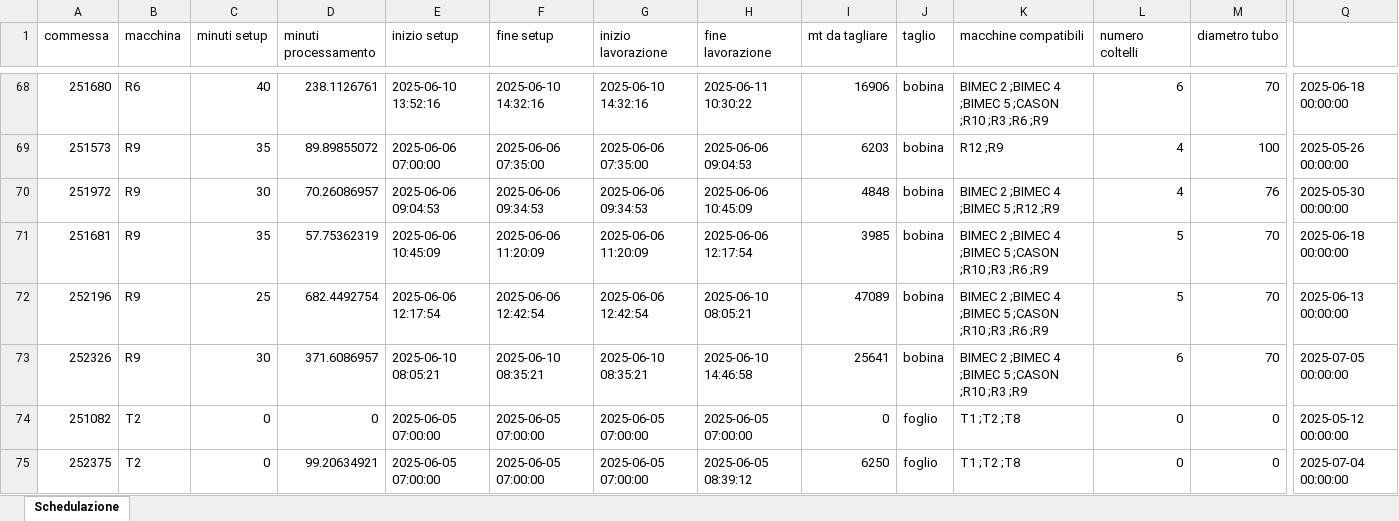
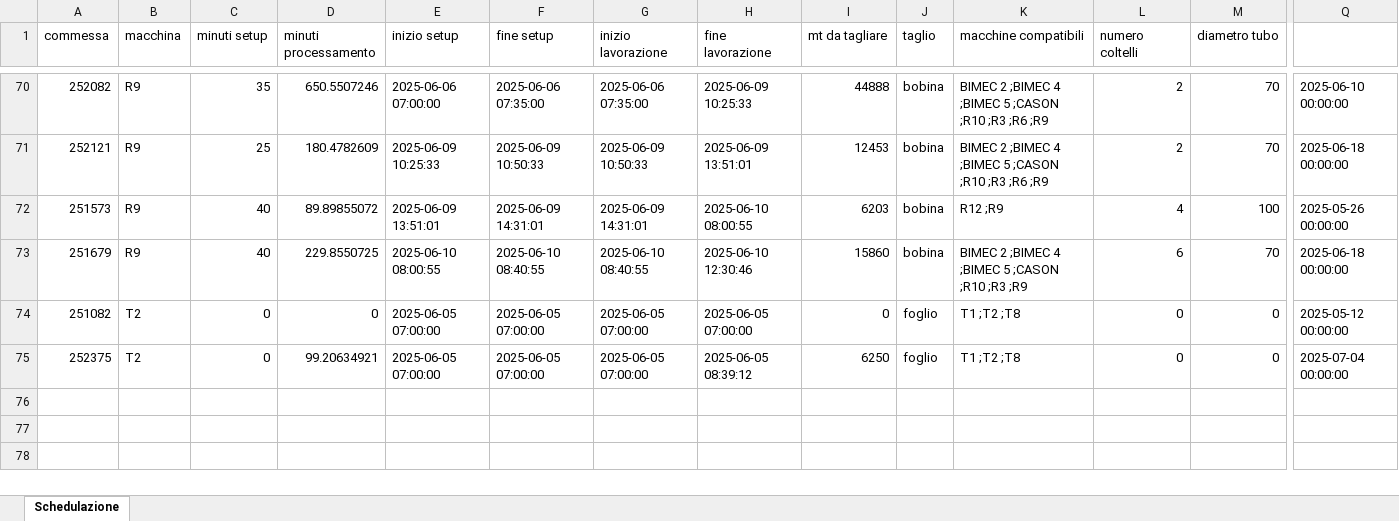
Before and after one commit to Baszonpedis/progettoIS, an Excel workbook: PS-VRP/Dati_output/sequenza_parziale_post.xlsx, sheet Schedulazione, drawn as a sheet; only a part is shown, gaps mark what is left out; values as stored, in another font and other column widths than the file's, no borders; removed rows and columns are numbered as before the commit, all else as after; rows hold the shown columns only; the diff covers the shown part only; the diff names each change by its address in the sheet, - before the commit and + after, or states it on an @@ line.

```diff
--- a/PS-VRP/Dati_output/sequenza_parziale_post.xlsx (sheet Schedulazione)
+++ b/PS-VRP/Dati_output/sequenza_parziale_post.xlsx (sheet Schedulazione)
+row 70: 252082 | R9 | 35 | 650.5507246 | 2025-06-06 07:00:00 | 2025-06-06 07:35:00 | 2025-06-06 07:35:00 | 2025-06-09 10:25:33 | 44888 | bobina | BIMEC 2 ;BIMEC 4 ;BIMEC 5 ;CASON ;R10 ;R3 ;R6 ;R9 | 2 | 70 | 2025-06-10 00:00:00
-A71 (commessa): 251680
+A71 (commessa): 252121
-B71 (macchina): R6
+B71 (macchina): R9
-C71 (minuti setup): 40
+C71 (minuti setup): 25
-D71 (minuti processamento): 238.1126761
+D71 (minuti processamento): 180.4782609
-E71 (inizio setup): 2025-06-10 13:52:16
+E71 (inizio setup): 2025-06-09 10:25:33
-F71 (fine setup): 2025-06-10 14:32:16
+F71 (fine setup): 2025-06-09 10:50:33
-G71 (inizio lavorazione): 2025-06-10 14:32:16
+G71 (inizio lavorazione): 2025-06-09 10:50:33
-H71 (fine lavorazione): 2025-06-11 10:30:22
+H71 (fine lavorazione): 2025-06-09 13:51:01
-I71 (mt da tagliare): 16906
+I71 (mt da tagliare): 12453
-L71 (numero coltelli): 6
+L71 (numero coltelli): 2
-C72 (minuti setup): 35
+C72 (minuti setup): 40
-E72 (inizio setup): 2025-06-06 07:00:00
+E72 (inizio setup): 2025-06-09 13:51:01
-F72 (fine setup): 2025-06-06 07:35:00
+F72 (fine setup): 2025-06-09 14:31:01
-G72 (inizio lavorazione): 2025-06-06 07:35:00
+G72 (inizio lavorazione): 2025-06-09 14:31:01
-H72 (fine lavorazione): 2025-06-06 09:04:53
+H72 (fine lavorazione): 2025-06-10 08:00:55
-row 70: 251972 | R9 | 30 | 70.26086957 | 2025-06-06 09:04:53 | 2025-06-06 09:34:53 | 2025-06-06 09:34:53 | 2025-06-06 10:45:09 | 4848 | bobina | BIMEC 2 ;BIMEC 4 ;BIMEC 5 ;R12 ;R9 | 4 | 76 | 2025-05-30 00:00:00
-row 71: 251681 | R9 | 35 | 57.75362319 | 2025-06-06 10:45:09 | 2025-06-06 11:20:09 | 2025-06-06 11:20:09 | 2025-06-06 12:17:54 | 3985 | bobina | BIMEC 2 ;BIMEC 4 ;BIMEC 5 ;CASON ;R10 ;R3 ;R6 ;R9 | 5 | 70 | 2025-06-18 00:00:00
-row 72: 252196 | R9 | 25 | 682.4492754 | 2025-06-06 12:17:54 | 2025-06-06 12:42:54 | 2025-06-06 12:42:54 | 2025-06-10 08:05:21 | 47089 | bobina | BIMEC 2 ;BIMEC 4 ;BIMEC 5 ;CASON ;R10 ;R3 ;R6 ;R9 | 5 | 70 | 2025-06-13 00:00:00
-A73 (commessa): 252326
+A73 (commessa): 251679
-C73 (minuti setup): 30
+C73 (minuti setup): 40
-D73 (minuti processamento): 371.6086957
+D73 (minuti processamento): 229.8550725
-E73 (inizio setup): 2025-06-10 08:05:21
+E73 (inizio setup): 2025-06-10 08:00:55
-F73 (fine setup): 2025-06-10 08:35:21
+F73 (fine setup): 2025-06-10 08:40:55
-G73 (inizio lavorazione): 2025-06-10 08:35:21
+G73 (inizio lavorazione): 2025-06-10 08:40:55
-H73 (fine lavorazione): 2025-06-10 14:46:58
+H73 (fine lavorazione): 2025-06-10 12:30:46
-I73 (mt da tagliare): 25641
+I73 (mt da tagliare): 15860
-Q73: 2025-07-05 00:00:00
+Q73: 2025-06-18 00:00:00
```
Also changed, not shown: 36 added rows, 34 removed rows and 223 edited cells elsewhere in this sheet, PS-VRP/Dati_output/euristico_post.xlsx, PS-VRP/Dati_output/insert_inter_post.xlsx, 14 other files.
